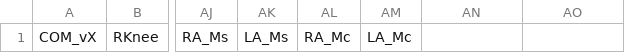
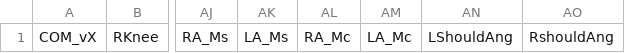
Before and after one commit to mattbellis/matts-work-environment, a CSV file: python/byrnes_video_processing/data/ja_labels.csv, drawn as a sheet; only a part is shown, gaps mark what is left out; the diff names each change by its address in the sheet, - before the commit and + after, or states it on an @@ line.

```diff
--- a/python/byrnes_video_processing/data/ja_labels.csv
+++ b/python/byrnes_video_processing/data/ja_labels.csv
-AN1: (empty)
+AN1: LShouldAng
-AO1: (empty)
+AO1: RshouldAng
```
Also changed, not shown: 3 other files.
